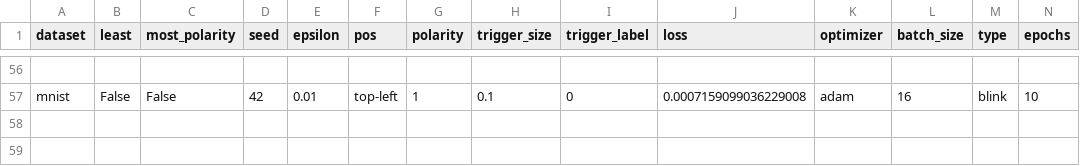
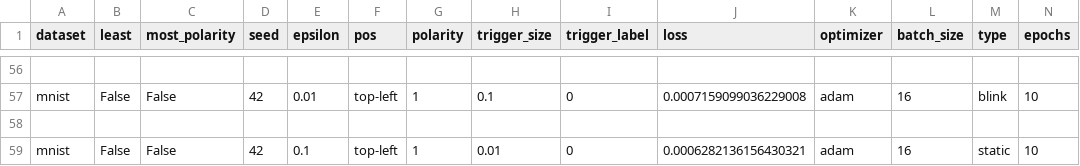
Before and after one commit to Valkyriean/Sneaky-Spikes, a CSV file: experiments/results.csv, drawn as a sheet; only a part is shown, gaps mark what is left out; rows hold the shown columns only; the diff names each change by its address in the sheet, - before the commit and + after, or states it on an @@ line.

```diff
--- a/experiments/results.csv
+++ b/experiments/results.csv
+row 58: (empty)
+row 59: mnist | False | False | 42 | 0.1 | top-left | 1 | 0.01 | 0 | 0.0006282136156430321 | adam | 16 | static | 10
```
Also changed, not shown: 3 other files.
